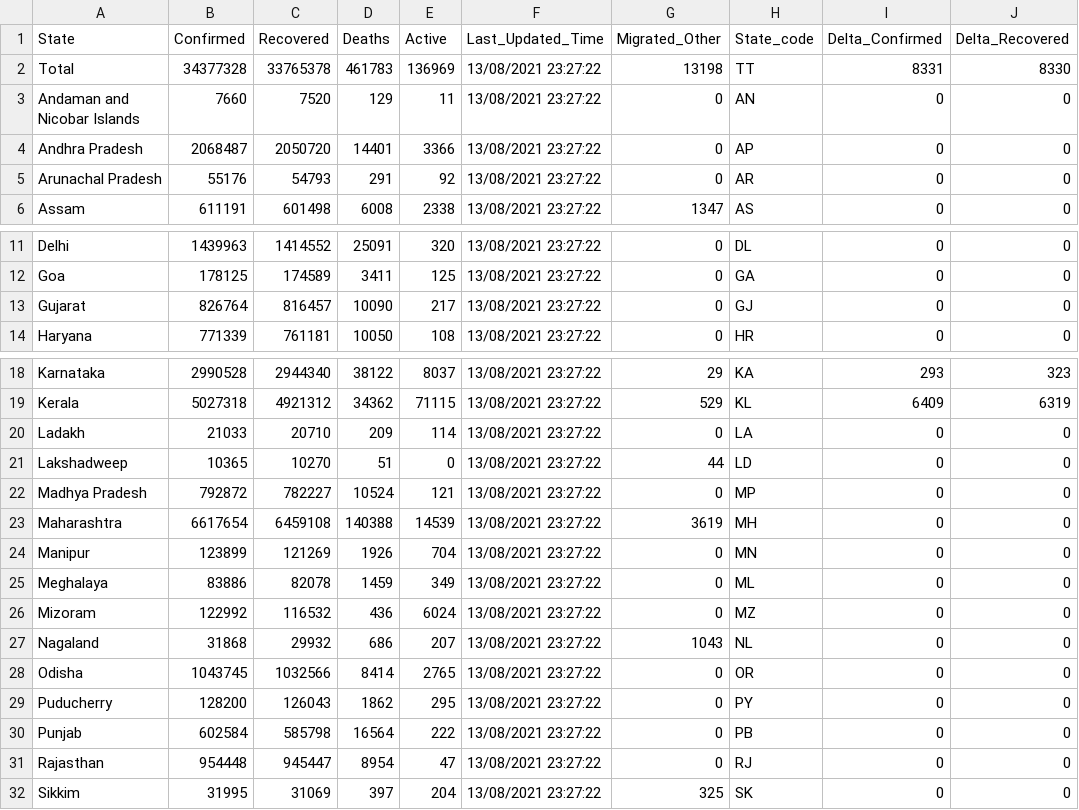
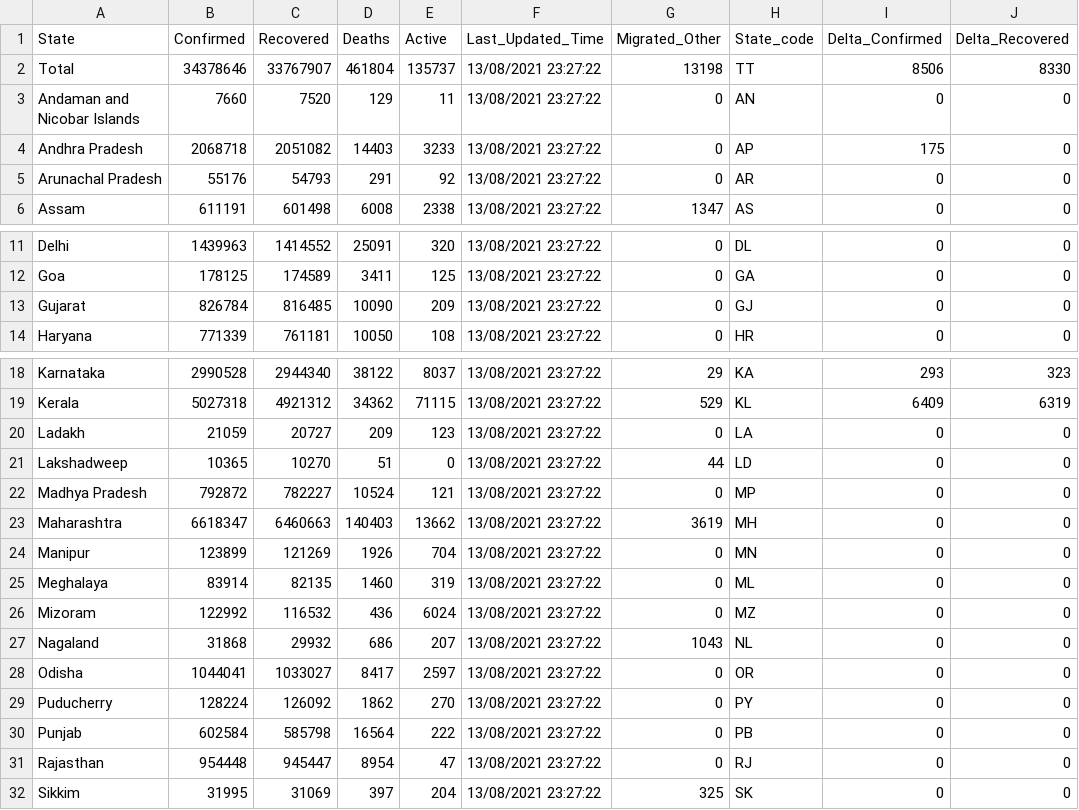
Before and after one commit to keshavashiya/covid19bharat_data, a CSV file: csv/latest/state_wise.csv, drawn as a sheet; only a part is shown, gaps mark what is left out; the diff names each change by its address in the sheet, - before the commit and + after, or states it on an @@ line.

```diff
--- a/csv/latest/state_wise.csv
+++ b/csv/latest/state_wise.csv
-B2 (Confirmed): 34377328
+B2 (Confirmed): 34378646
-C2 (Recovered): 33765378
+C2 (Recovered): 33767907
-D2 (Deaths): 461783
+D2 (Deaths): 461804
-E2 (Active): 136969
+E2 (Active): 135737
-I2 (Delta_Confirmed): 8331
+I2 (Delta_Confirmed): 8506
-B4 (Confirmed): 2068487
+B4 (Confirmed): 2068718
-C4 (Recovered): 2050720
+C4 (Recovered): 2051082
-D4 (Deaths): 14401
+D4 (Deaths): 14403
-E4 (Active): 3366
+E4 (Active): 3233
-I4 (Delta_Confirmed): 0
+I4 (Delta_Confirmed): 175
-B13 (Confirmed): 826764
+B13 (Confirmed): 826784
-C13 (Recovered): 816457
+C13 (Recovered): 816485
-E13 (Active): 217
+E13 (Active): 209
-B20 (Confirmed): 21033
+B20 (Confirmed): 21059
-C20 (Recovered): 20710
+C20 (Recovered): 20727
-E20 (Active): 114
+E20 (Active): 123
-B23 (Confirmed): 6617654
+B23 (Confirmed): 6618347
-C23 (Recovered): 6459108
+C23 (Recovered): 6460663
-D23 (Deaths): 140388
+D23 (Deaths): 140403
-E23 (Active): 14539
+E23 (Active): 13662
-B25 (Confirmed): 83886
+B25 (Confirmed): 83914
-C25 (Recovered): 82078
+C25 (Recovered): 82135
-D25 (Deaths): 1459
+D25 (Deaths): 1460
-E25 (Active): 349
+E25 (Active): 319
-B28 (Confirmed): 1043745
+B28 (Confirmed): 1044041
-C28 (Recovered): 1032566
+C28 (Recovered): 1033027
-D28 (Deaths): 8414
+D28 (Deaths): 8417
-E28 (Active): 2765
+E28 (Active): 2597
-B29 (Confirmed): 128200
+B29 (Confirmed): 128224
-C29 (Recovered): 126043
+C29 (Recovered): 126092
-E29 (Active): 295
+E29 (Active): 270
```
Also changed, not shown: csv/latest/district_wise.csv, 11 other files.
